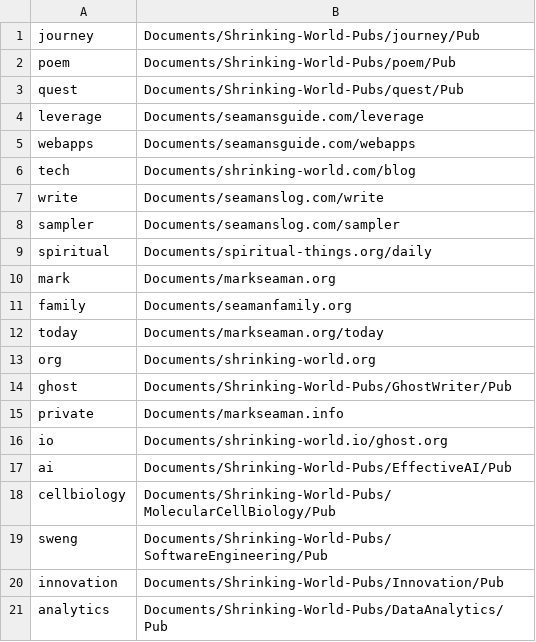
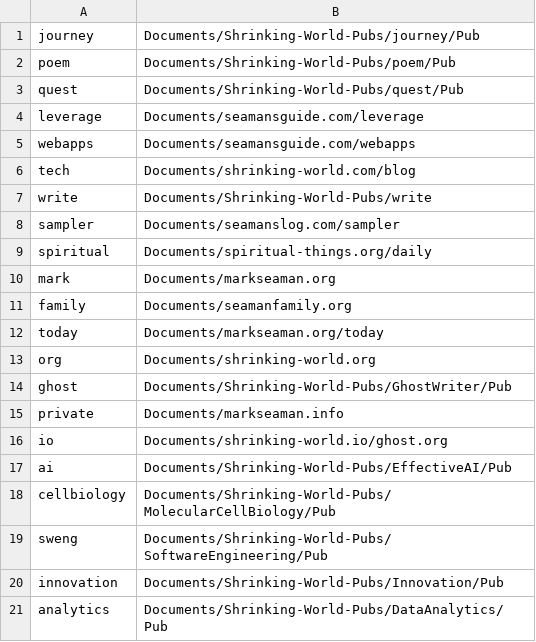
Before and after one commit to Mark-Seaman/DigitalOcean-2023, a CSV file: Documents/publications.csv, drawn as a sheet.

Commit message:
Move Writers Block blog

```diff
--- a/Documents/publications.csv
+++ b/Documents/publications.csv
@@ -6,3 +6,3 @@ webapps,Documents/seamansguide.com/webapps
 tech,Documents/shrinking-world.com/blog
-write,Documents/seamanslog.com/write
+write,Documents/Shrinking-World-Pubs/write
 sampler,Documents/seamanslog.com/sampler
```
Also changed, not shown: 27 other files.
